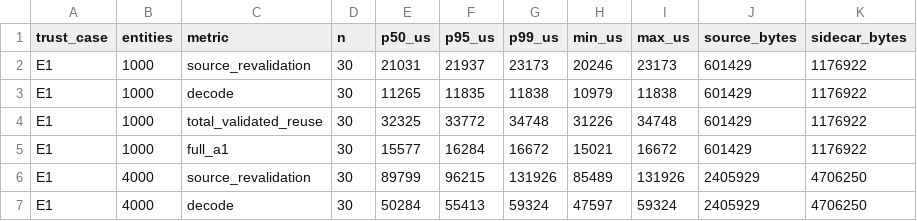
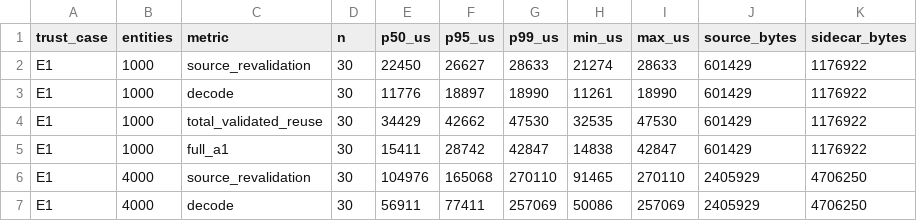
Before and after one commit to nurockplayer/tachiko-work, a CSV file: docs/research/evidence/issue-175/sidecar-summary.csv, drawn as a sheet; only a part is shown; the diff covers the shown part only.

```diff
--- a/docs/research/evidence/issue-175/sidecar-summary.csv
+++ b/docs/research/evidence/issue-175/sidecar-summary.csv
@@ -1,7 +1,7 @@
 trust_case,entities,metric,n,p50_us,p95_us,p99_us,min_us,max_us,source_bytes,sidecar_bytes
-E1,1000,source_revalidation,30,21031,21937,23173,20246,23173,601429,1176922
-E1,1000,decode,30,11265,11835,11838,10979,11838,601429,1176922
-E1,1000,total_validated_reuse,30,32325,33772,34748,31226,34748,601429,1176922
-E1,1000,full_a1,30,15577,16284,16672,15021,16672,601429,1176922
-E1,4000,source_revalidation,30,89799,96215,131926,85489,131926,2405929,4706250
-E1,4000,decode,30,50284,55413,59324,47597,59324,2405929,4706250
+E1,1000,source_revalidation,30,22450,26627,28633,21274,28633,601429,1176922
+E1,1000,decode,30,11776,18897,18990,11261,18990,601429,1176922
+E1,1000,total_validated_reuse,30,34429,42662,47530,32535,47530,601429,1176922
+E1,1000,full_a1,30,15411,28742,42847,14838,42847,601429,1176922
+E1,4000,source_revalidation,30,104976,165068,270110,91465,270110,2405929,4706250
+E1,4000,decode,30,56911,77411,257069,50086,257069,2405929,4706250
```
Also changed, not shown: 120 edited cells elsewhere in this file, docs/research/evidence/issue-175/bounded-materialization-raw.csv, docs/research/evidence/issue-175/bounded-materialization-summary.csv, 5 other files.
